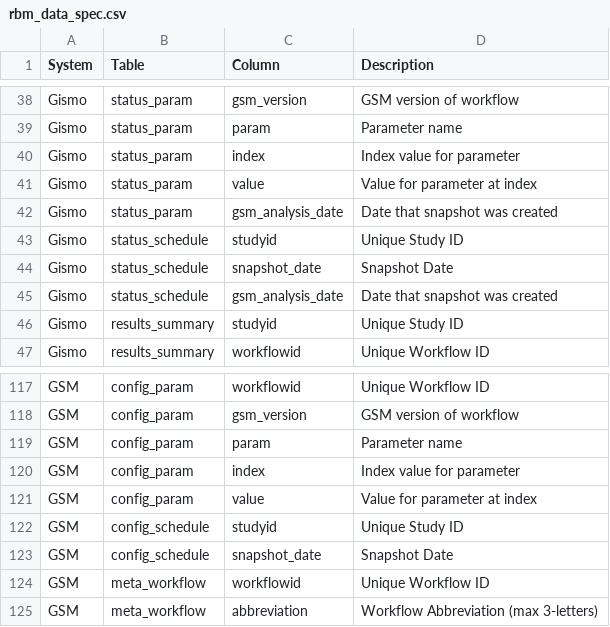
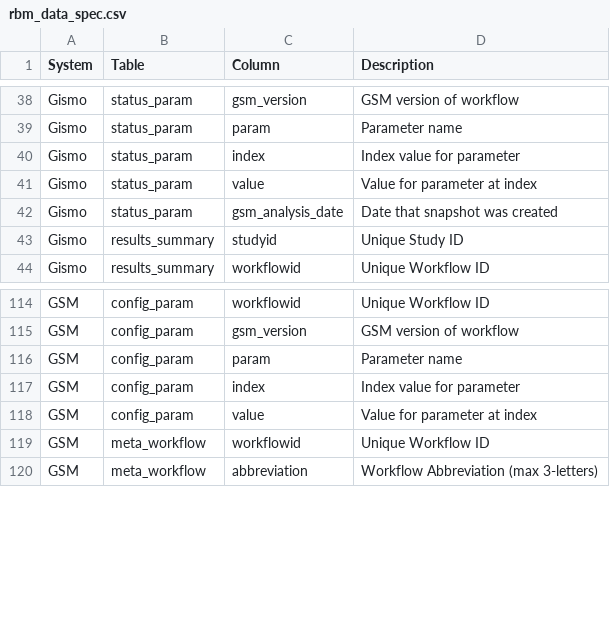
Before and after one commit to Gilead-BioStats/gsm, a CSV file: data-raw/rbm_data_spec.csv, drawn as a sheet; only a part is shown, gaps mark what is left out.

Commit message:
update rbm_data_spec

```diff
--- a/data-raw/rbm_data_spec.csv
+++ b/data-raw/rbm_data_spec.csv
@@ -42,5 +42,2 @@ Gismo,status_param,value,Value for parameter at index
 Gismo,status_param,gsm_analysis_date,Date that snapshot was created
-Gismo,status_schedule,studyid,Unique Study ID
-Gismo,status_schedule,snapshot_date,Snapshot Date
-Gismo,status_schedule,gsm_analysis_date,Date that snapshot was created
 Gismo,results_summary,studyid,Unique Study ID
@@ -121,4 +118,2 @@ GSM,config_param,index,Index value for parameter
 GSM,config_param,value,Value for parameter at index
-GSM,config_schedule,studyid,Unique Study ID
-GSM,config_schedule,snapshot_date,Snapshot Date
 GSM,meta_workflow,workflowid,Unique Workflow ID
```
Also changed, not shown: 4 other files.
